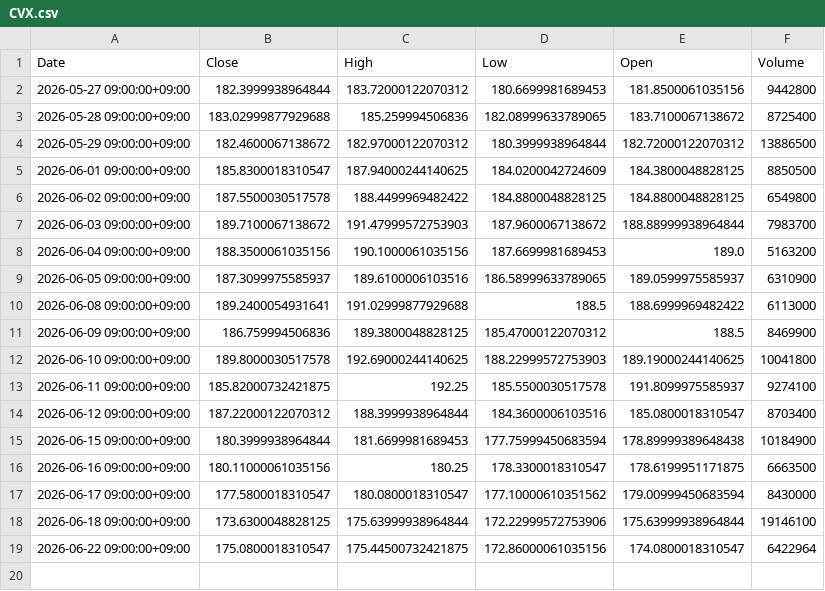
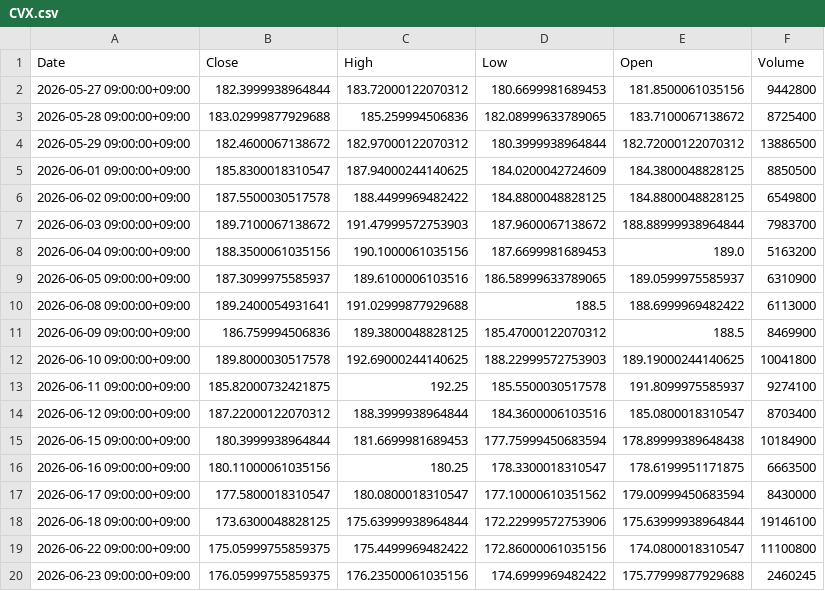
Before and after one commit to libelolen57-dotcom/j-titan, a CSV file: data/us/CVX.csv, drawn as a sheet.

```diff
--- a/data/us/CVX.csv
+++ b/data/us/CVX.csv
@@ -18,2 +18,3 @@ Date,Close,High,Low,Open,Volume
 2026-06-18 09:00:00+09:00,173.6300048828125,175.63999938964844,172.22999572753906,175.63999938964844,19146100
-2026-06-22 09:00:00+09:00,175.0800018310547,175.44500732421875,172.86000061035156,174.0800018310547,6422964
+2026-06-22 09:00:00+09:00,175.05999755859375,175.4499969482422,172.86000061035156,174.0800018310547,11100800
+2026-06-23 09:00:00+09:00,176.05999755859375,176.23500061035156,174.6999969482422,175.77999877929688,2460245
```
Also changed, not shown: data/us/ABBV.csv, data/us/AVGO.csv, 40 other files.
